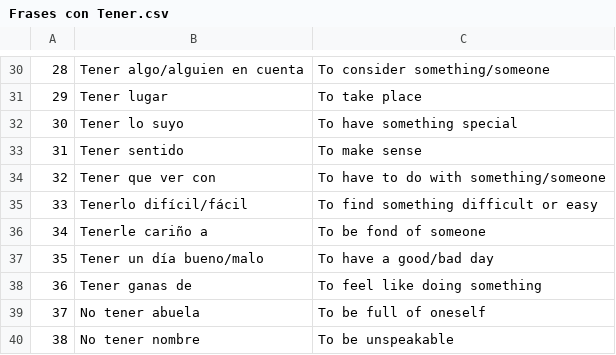
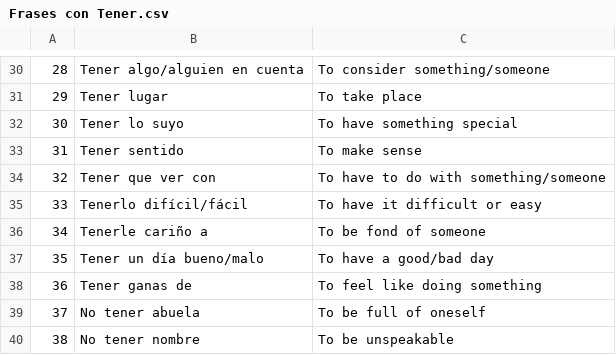
Before and after one commit to cpremoshis/spanish-app, a CSV file: Vocab/Frases con Tener.csv, drawn as a sheet; only a part is shown, gaps mark what is left out.

Commit message:
Update Frases con Tener.csv

```diff
--- a/Vocab/Frases con Tener.csv
+++ b/Vocab/Frases con Tener.csv
@@ -34,3 +34,3 @@
 32,Tener que ver con,To have to do with something/someone
-33,Tenerlo difícil/fácil,To find something difficult or easy
+33,Tenerlo difícil/fácil,To have it difficult or easy
 34,Tenerle cariño a,To be fond of someone
```
